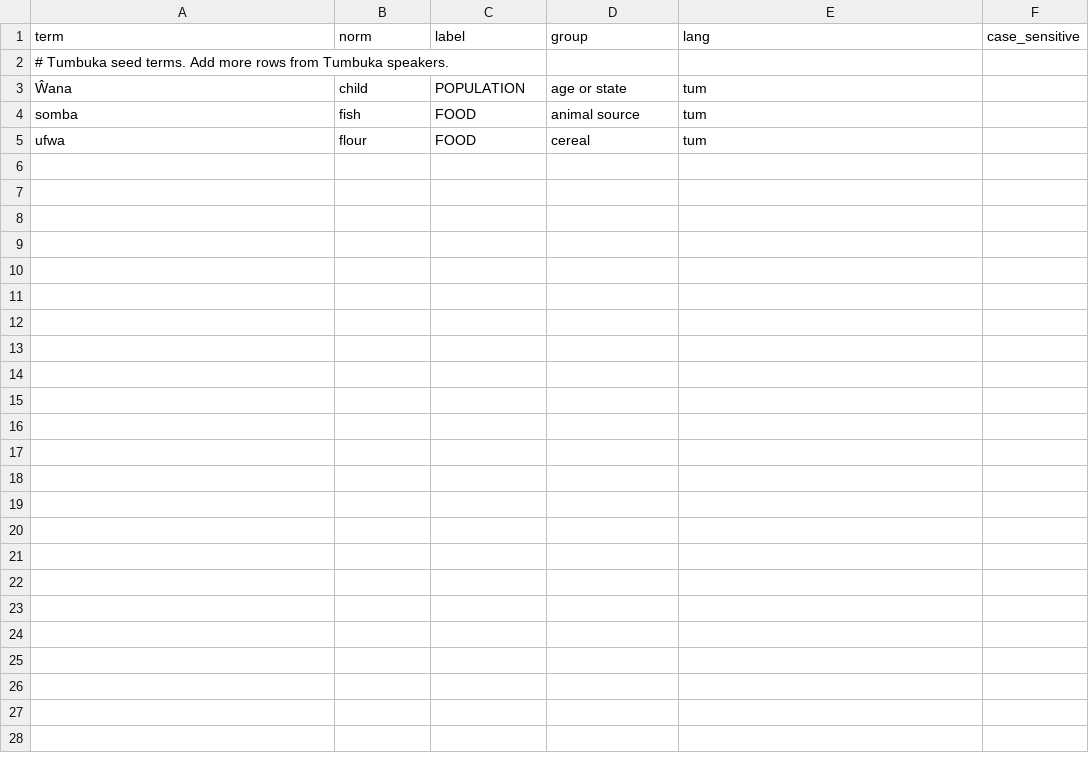
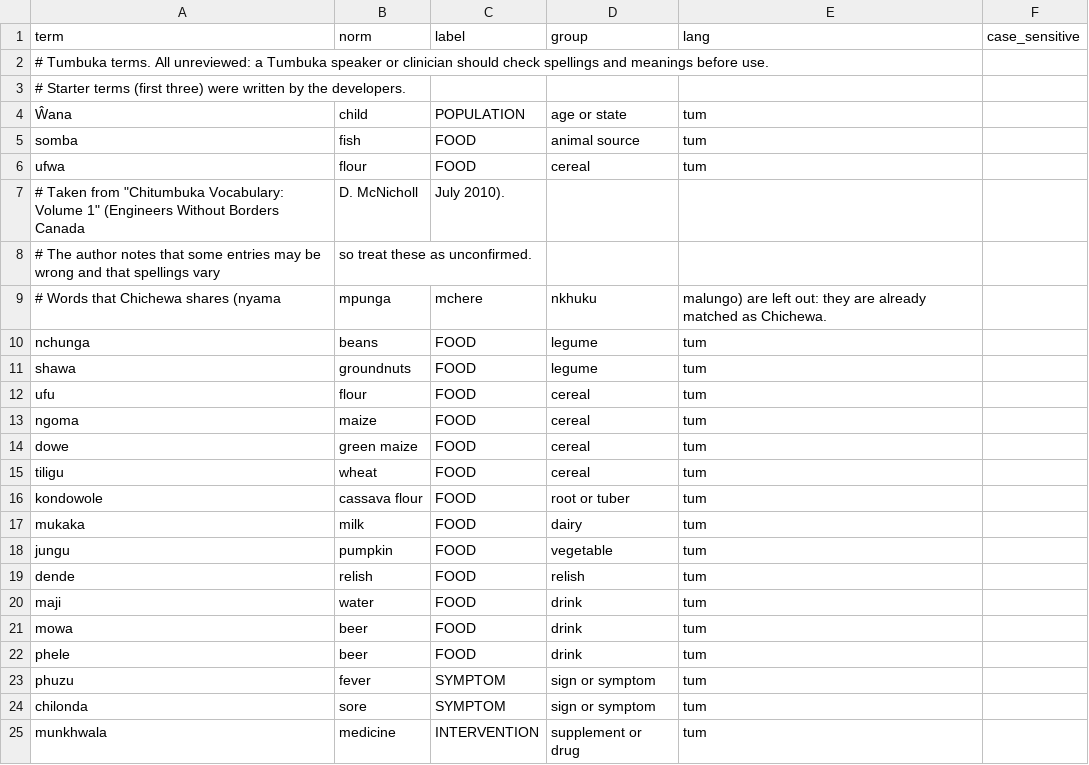
Before and after one commit to edisontaimu9-ui/cnr-ml-laboratory, a CSV file: api/app/lexicons/tum.csv, drawn as a sheet.

Commit message:
NLP lab: Tumbuka starter terms and language markers

```diff
--- a/api/app/lexicons/tum.csv
+++ b/api/app/lexicons/tum.csv
@@ -1,3 +1,4 @@
 term,norm,label,group,lang,case_sensitive
-# Tumbuka seed terms. Add more rows from Tumbuka speakers.
+# Tumbuka terms. All unreviewed: a Tumbuka speaker or clinician should check spellings and meanings before use.
+# Starter terms (first three) were written by the developers.
 Ŵana,child,POPULATION,age or state,tum,
@@ -5 +6,20 @@ somba,fish,FOOD,animal source,tum,
 ufwa,flour,FOOD,cereal,tum,
+# Taken from "Chitumbuka Vocabulary: Volume 1" (Engineers Without Borders Canada, D. McNicholl, July 2010).
+# The author notes that some entries may be wrong and that spellings vary, so treat these as unconfirmed.
+# Words that Chichewa shares (nyama, mpunga, mchere, nkhuku, malungo) are left out: they are already matched as Chichewa.
+nchunga,beans,FOOD,legume,tum,
+shawa,groundnuts,FOOD,legume,tum,
+ufu,flour,FOOD,cereal,tum,
+ngoma,maize,FOOD,cereal,tum,
+dowe,green maize,FOOD,cereal,tum,
+tiligu,wheat,FOOD,cereal,tum,
+kondowole,cassava flour,FOOD,root or tuber,tum,
+mukaka,milk,FOOD,dairy,tum,
+jungu,pumpkin,FOOD,vegetable,tum,
+dende,relish,FOOD,relish,tum,
+maji,water,FOOD,drink,tum,
+mowa,beer,FOOD,drink,tum,
+phele,beer,FOOD,drink,tum,
+phuzu,fever,SYMPTOM,sign or symptom,tum,
+chilonda,sore,SYMPTOM,sign or symptom,tum,
+munkhwala,medicine,INTERVENTION,supplement or drug,tum,
```
Also changed, not shown: 4 other files.
